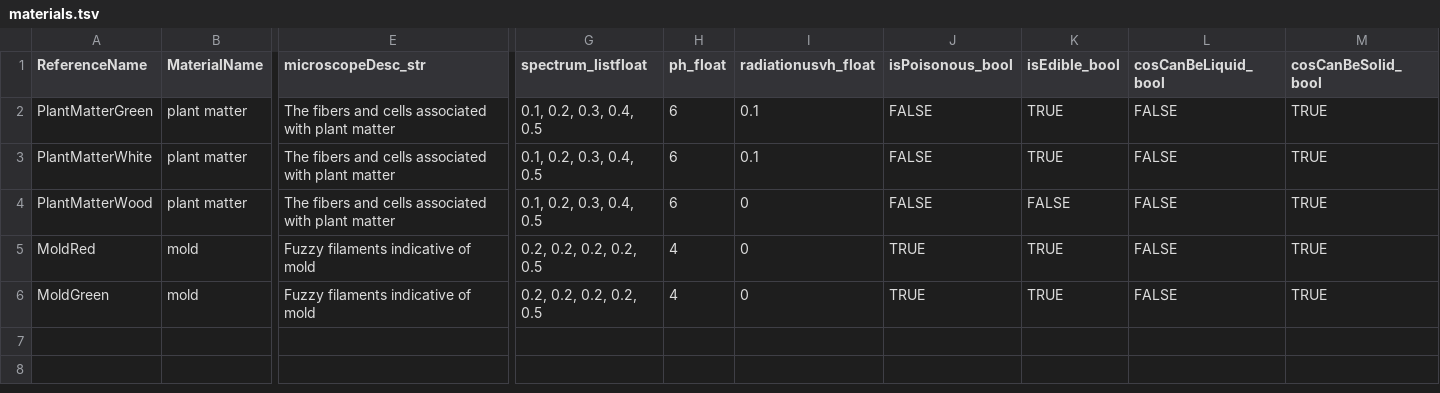
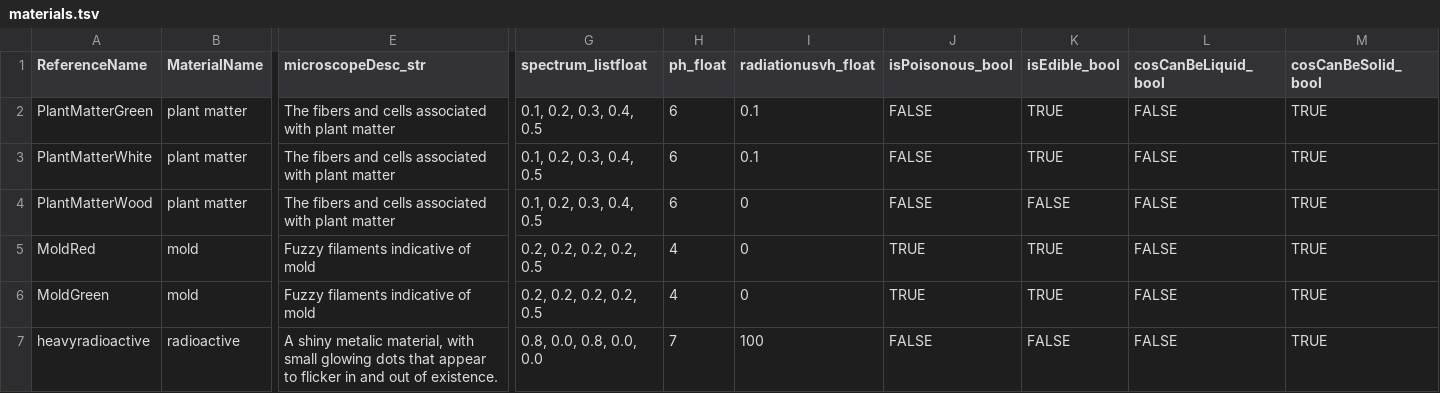
Before and after one commit to allenai/discoveryworld, a TSV file: data/materials.tsv, drawn as a sheet; only a part is shown, gaps mark what is left out; rows hold the shown columns only; the diff names each change by its address in the sheet, - before the commit and + after, or states it on an @@ line.

Commit message:
Added inverse square law to radiation sensor

```diff
--- a/data/materials.tsv
+++ b/data/materials.tsv
+row 7: heavyradioactive | radioactive | A shiny metalic material, with small glowing dots that appear to flicker in and out of existence. | 0.8, 0.0, 0.8, 0.0, 0.0 | 7 | 100 | FALSE | FALSE | FALSE | TRUE
```
Also changed, not shown: data/objects.tsv, 5 other files.
